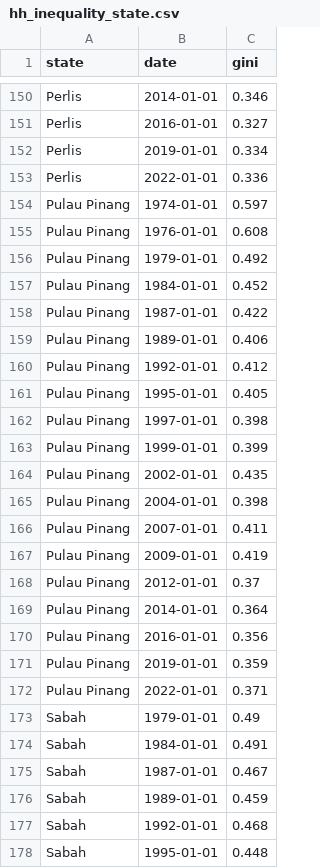
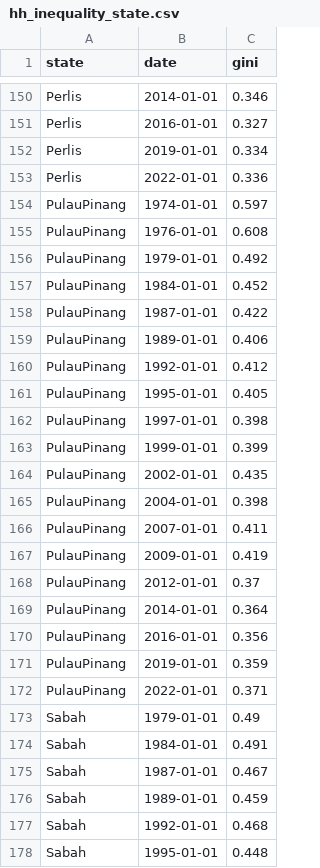
Before and after one commit to AinsleyYap/Malaysia-Income-Inequality-and-Poverty-Visualisation, a CSV file: hh_inequality_state.csv, drawn as a sheet; only a part is shown, gaps mark what is left out; the diff covers the shown part only.

Commit message:
Update hh_inequality_state.csv

```diff
--- a/hh_inequality_state.csv
+++ b/hh_inequality_state.csv
@@ -153,21 +153,21 @@ Perlis,2019-01-01,0.334
 Perlis,2022-01-01,0.336
-Pulau Pinang,1974-01-01,0.597
-Pulau Pinang,1976-01-01,0.608
-Pulau Pinang,1979-01-01,0.492
-Pulau Pinang,1984-01-01,0.452
-Pulau Pinang,1987-01-01,0.422
-Pulau Pinang,1989-01-01,0.406
-Pulau Pinang,1992-01-01,0.412
-Pulau Pinang,1995-01-01,0.405
-Pulau Pinang,1997-01-01,0.398
-Pulau Pinang,1999-01-01,0.399
-Pulau Pinang,2002-01-01,0.435
-Pulau Pinang,2004-01-01,0.398
-Pulau Pinang,2007-01-01,0.411
-Pulau Pinang,2009-01-01,0.419
-Pulau Pinang,2012-01-01,0.37
-Pulau Pinang,2014-01-01,0.364
-Pulau Pinang,2016-01-01,0.356
-Pulau Pinang,2019-01-01,0.359
-Pulau Pinang,2022-01-01,0.371
+PulauPinang,1974-01-01,0.597
+PulauPinang,1976-01-01,0.608
+PulauPinang,1979-01-01,0.492
+PulauPinang,1984-01-01,0.452
+PulauPinang,1987-01-01,0.422
+PulauPinang,1989-01-01,0.406
+PulauPinang,1992-01-01,0.412
+PulauPinang,1995-01-01,0.405
+PulauPinang,1997-01-01,0.398
+PulauPinang,1999-01-01,0.399
+PulauPinang,2002-01-01,0.435
+PulauPinang,2004-01-01,0.398
+PulauPinang,2007-01-01,0.411
+PulauPinang,2009-01-01,0.419
+PulauPinang,2012-01-01,0.37
+PulauPinang,2014-01-01,0.364
+PulauPinang,2016-01-01,0.356
+PulauPinang,2019-01-01,0.359
+PulauPinang,2022-01-01,0.371
 Sabah,1979-01-01,0.49
```
Also changed, not shown: 35 edited cells elsewhere in this file.
